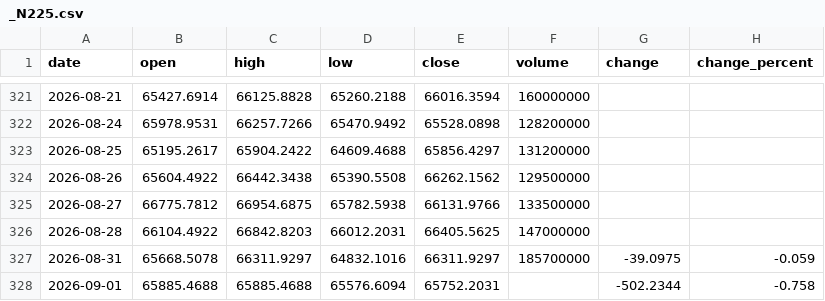
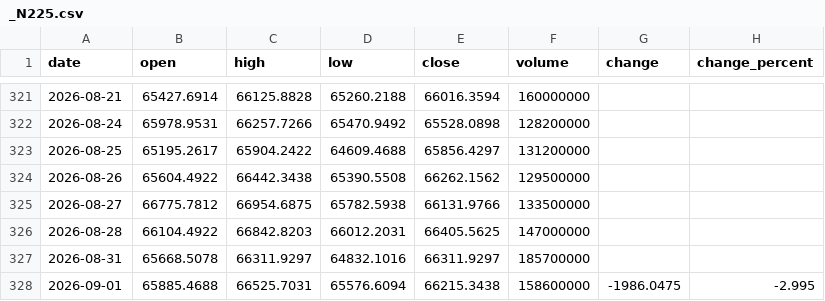
Before and after one commit to Schoo-sampleDeveloper/trading, a CSV file: data/market_history/_N225.csv, drawn as a sheet; only a part is shown, gaps mark what is left out.

```diff
--- a/data/market_history/_N225.csv
+++ b/data/market_history/_N225.csv
@@ -326,3 +326,3 @@ date,open,high,low,close,volume,change,change_percent
 2026-08-28,66104.4922,66842.8203,66012.2031,66405.5625,147000000,,
-2026-08-31,65668.5078,66311.9297,64832.1016,66311.9297,185700000,-39.0975,-0.059
-2026-09-01,65885.4688,65885.4688,65576.6094,65752.2031,,-502.2344,-0.758
+2026-08-31,65668.5078,66311.9297,64832.1016,66311.9297,185700000,,
+2026-09-01,65885.4688,66525.7031,65576.6094,66215.3438,158600000,-1986.0475,-2.995
```
Also changed, not shown: 7 other files.
